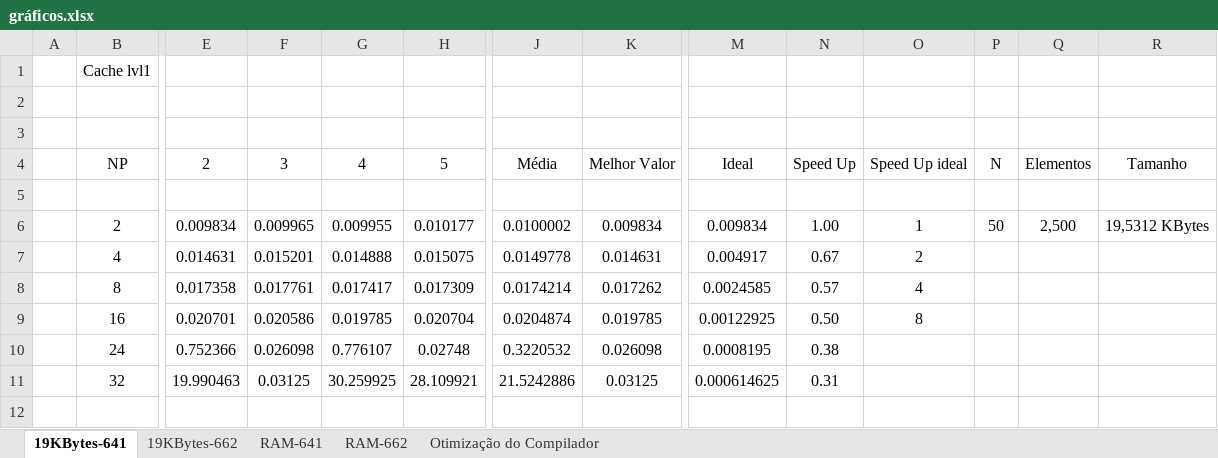
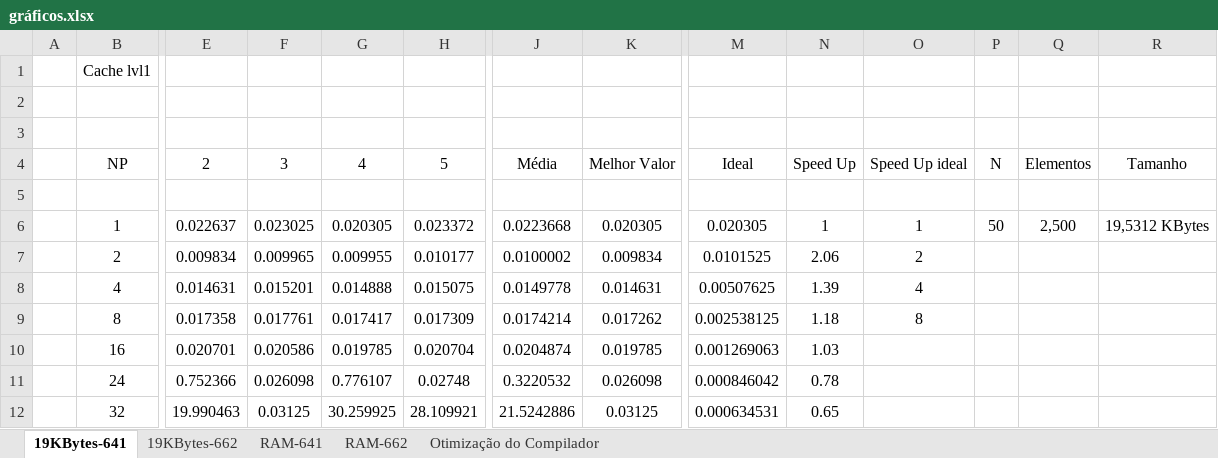
Before and after one commit to RuiBMachado/pcpTP2, an Excel workbook: gráficos.xlsx, sheet 19KBytes-641, drawn as a sheet; only a part is shown, gaps mark what is left out; values as stored, in another font and other column widths than the file's, no borders; charts and pictures not drawn; addresses are those after the commit; rows hold the shown columns only; the diff names each change by its address in the sheet, - before the commit and + after, or states it on an @@ line.

```diff
--- a/gráficos.xlsx (sheet 19KBytes-641)
+++ b/gráficos.xlsx (sheet 19KBytes-641)
+row 6:  | 1 | 0.022637 | 0.023025 | 0.020305 | 0.023372 | 0.0223668 | 0.020305 | 0.020305 | 1 | 1 | 50 | 2,500 | 19,5312 KBytes
-M7: 0.009834
+M7: 0.0101525
-N7: 1.00
+N7: 2.06
-O7: 1
+O7: 2
-P7: 50
+P7: (empty)
-Q7: 2,500
+Q7: (empty)
-R7: 19,5312 KBytes
+R7: (empty)
-M8: 0.004917
+M8: 0.00507625
-N8: 0.67
+N8: 1.39
-O8: 2
+O8: 4
-M9: 0.0024585
+M9: 0.002538125
-N9: 0.57
+N9: 1.18
-O9: 4
+O9: 8
-M10: 0.00122925
+M10: 0.001269063
-N10: 0.50
+N10: 1.03
-O10: 8
+O10: (empty)
-M11: 0.0008195
+M11: 0.000846042
-N11: 0.38
+N11: 0.78
-M12: 0.000614625
+M12: 0.000634531
-N12: 0.31
+N12: 0.65
```
Also changed, not shown: sheet 19KBytes-662, sheet RAM-662, sheet RAM-641, formulas that keep their value, charts or pictures.
